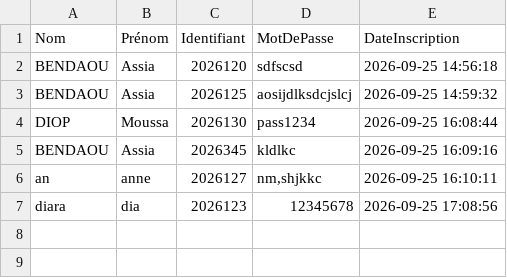
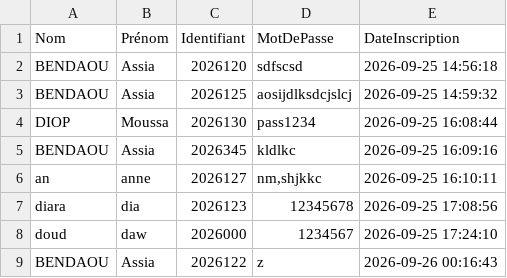
Before and after one commit to amarwade/Gestion_emprunt, a CSV file: data/etudiants.csv, drawn as a sheet; the diff names each change by its address in the sheet, - before the commit and + after, or states it on an @@ line.

```diff
--- a/data/etudiants.csv
+++ b/data/etudiants.csv
+row 8: doud | daw | 2026000 | 1234567 | 2026-09-25 17:24:10
+row 9: BENDAOU | Assia | 2026122 | z | 2026-09-26 00:16:43
```
Also changed, not shown: 19 other files.
